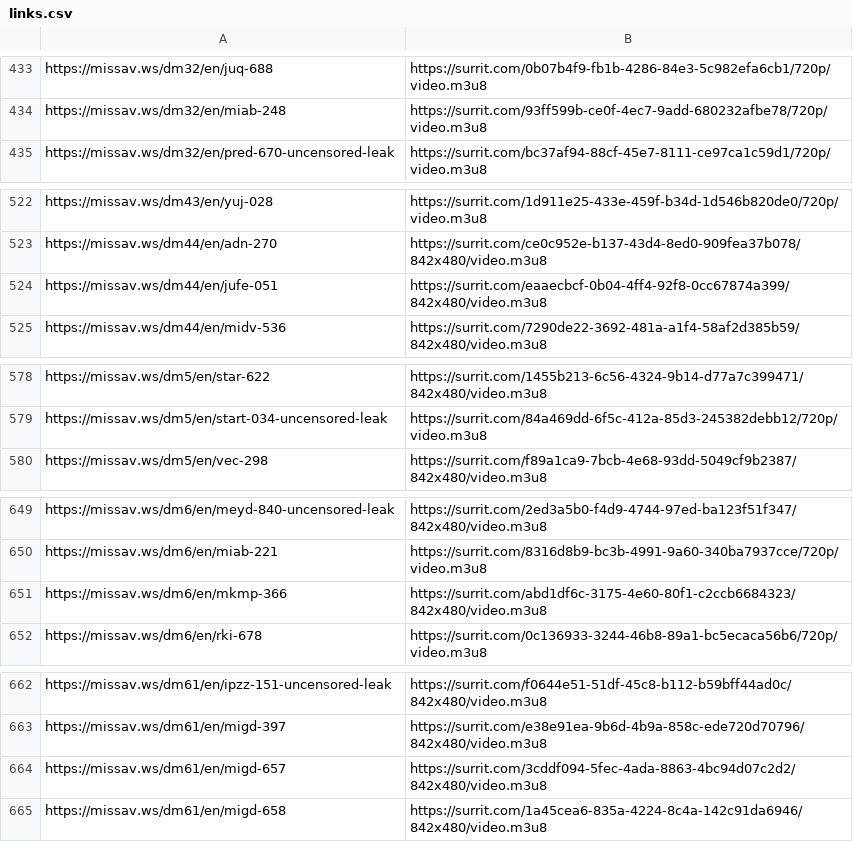
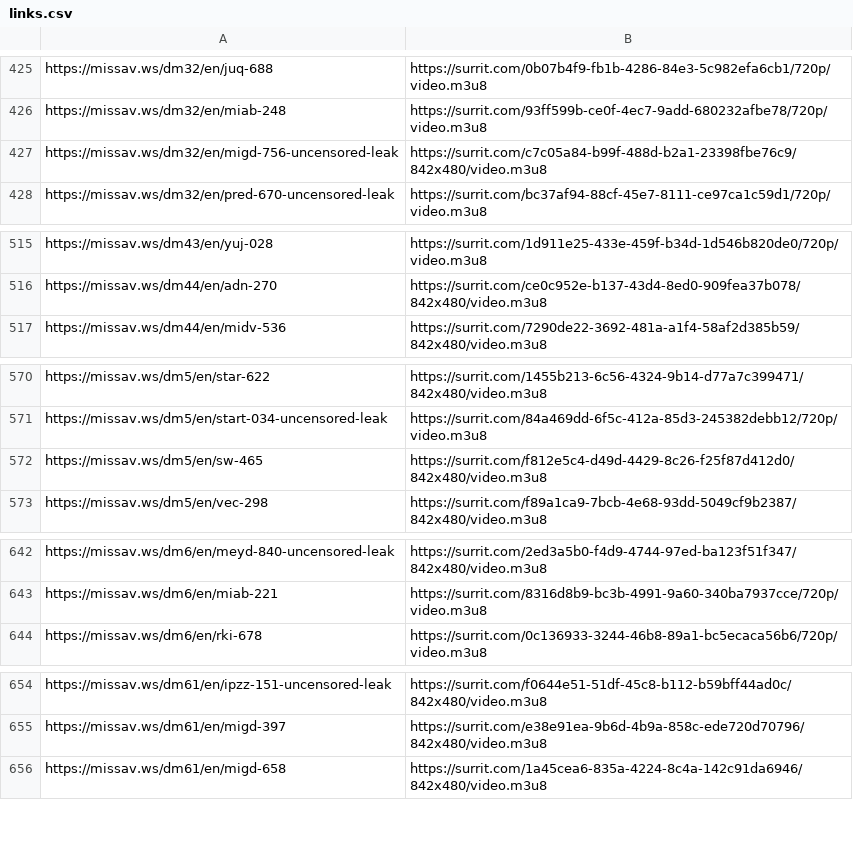
Before and after one commit to Sysmx975/Jav_Links, a CSV file: docs/links.csv, drawn as a sheet; only a part is shown, gaps mark what is left out; removed rows and columns are numbered as before the commit, all else as after; the diff covers the shown part only; the diff names each change by its address in the sheet, - before the commit and + after, or states it on an @@ line.

```diff
--- a/docs/links.csv
+++ b/docs/links.csv
+row 427: https://missav.ws/dm32/en/migd-756-uncensored-leak | https://surrit.com/c7c05a84-b99f-488d-b2a1-23398fbe76c9/842x480/video.m3u8
-row 524: https://missav.ws/dm44/en/jufe-051 | https://surrit.com/eaaecbcf-0b04-4ff4-92f8-0cc67874a399/842x480/video.m3u8
+row 572: https://missav.ws/dm5/en/sw-465 | https://surrit.com/f812e5c4-d49d-4429-8c26-f25f87d412d0/842x480/video.m3u8
-row 651: https://missav.ws/dm6/en/mkmp-366 | https://surrit.com/abd1df6c-3175-4e60-80f1-c2ccb6684323/842x480/video.m3u8
-row 664: https://missav.ws/dm61/en/migd-657 | https://surrit.com/3cddf094-5fec-4ada-8863-4bc94d07c2d2/842x480/video.m3u8
```
Also changed, not shown: 16 added rows and 17 removed rows elsewhere in this file, 2 other files.
